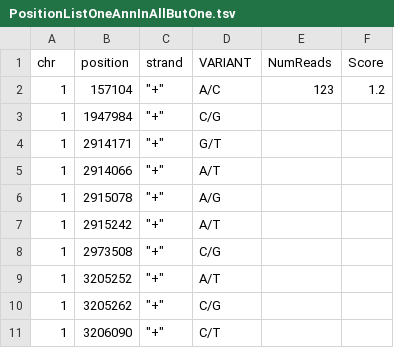
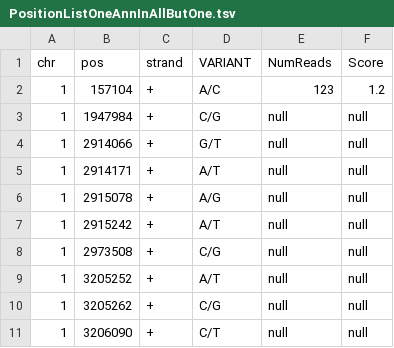
Before and after one commit to foneil/tassel-ML, a TSV file: TestExamples/PositionListOneAnnInAllButOne.tsv, drawn as a sheet.

```diff
--- a/TestExamples/PositionListOneAnnInAllButOne.tsv
+++ b/TestExamples/PositionListOneAnnInAllButOne.tsv
@@ -1,11 +1,11 @@
-chr	position	strand	VARIANT	NumReads	Score
-1	157104	"""+"""	A/C	123	1.2
-1	1947984	"""+"""	C/G		
-1	2914171	"""+"""	G/T		
-1	2914066	"""+"""	A/T		
-1	2915078	"""+"""	A/G		
-1	2915242	"""+"""	A/T		
-1	2973508	"""+"""	C/G		
-1	3205252	"""+"""	A/T		
-1	3205262	"""+"""	C/G		
-1	3206090	"""+"""	C/T		
+chr	pos	strand	VARIANT	NumReads	Score
+1	157104	+	A/C	123	1.2
+1	1947984	+	C/G	null	null	
+1	2914066	+	G/T	null	null
+1	2914171	+	A/T	null	null	
+1	2915078	+	A/G	null	null
+1	2915242	+	A/T	null	null	
+1	2973508	+	C/G	null	null
+1	3205252	+	A/T	null	null
+1	3205262	+	C/G	null	null
+1	3206090	+	C/T	null	null
```
Also changed, not shown: TestExamples/PositionList3AnnAllOut.tsv, TestExamples/PositionListMismatch.tsv, 8 other files.
